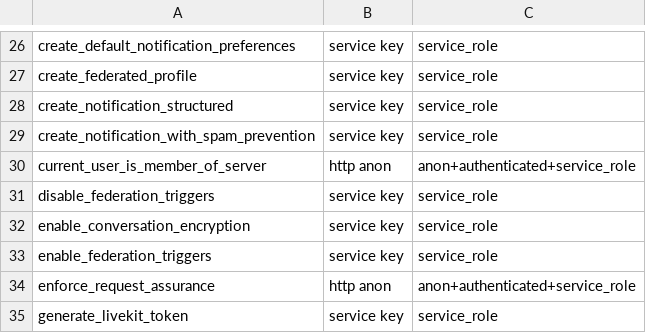
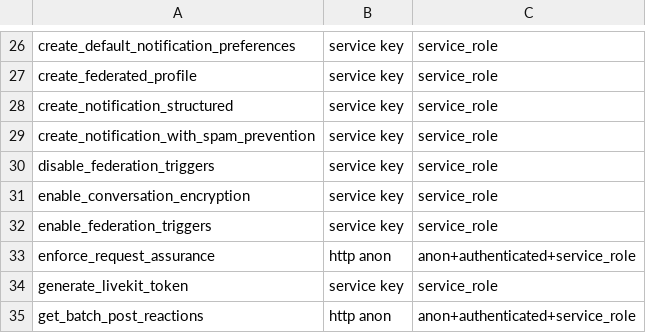
Before and after one commit to y4my4my4m/harmony, a TSV file: db_schema/PUBLISHED-NO-CALLER.tsv, drawn as a sheet; only a part is shown, gaps mark what is left out; the shorter side is filled out with more unchanged rows; the diff names each change by its address in the sheet, - before the commit and + after, or states it on an @@ line.

Commit message:
chore(db): current_user_is_member_of_server now has a caller (server_thread_sidebar_mode)

```diff
--- a/db_schema/PUBLISHED-NO-CALLER.tsv
+++ b/db_schema/PUBLISHED-NO-CALLER.tsv
-row 30: current_user_is_member_of_server | http anon | anon+authenticated+service_role
```
